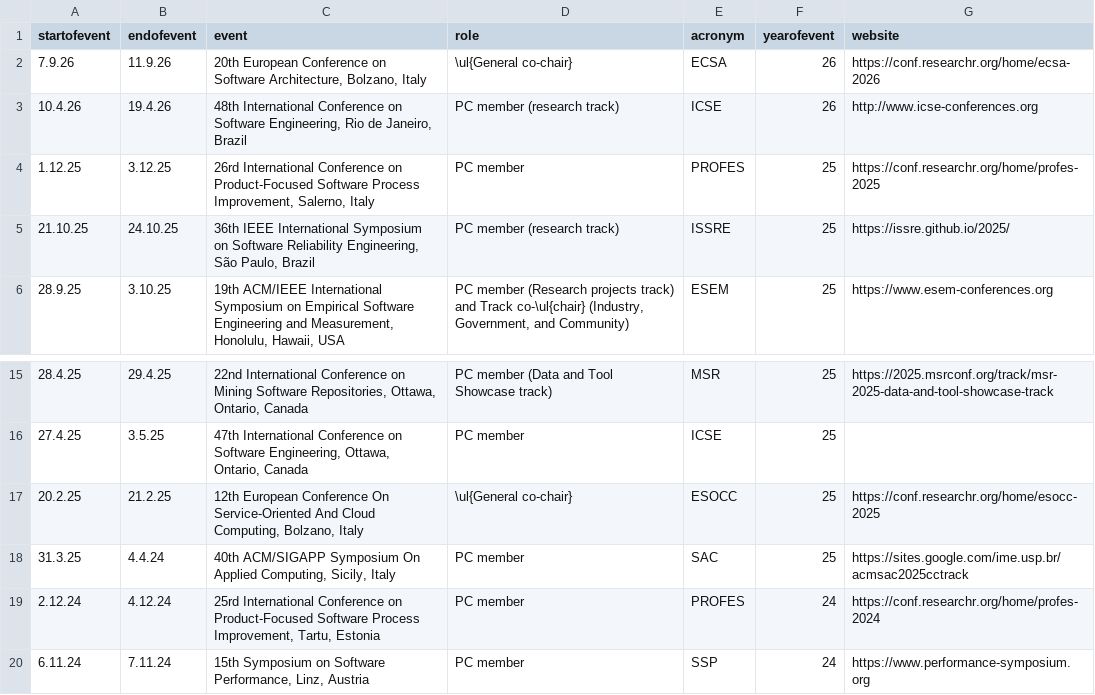
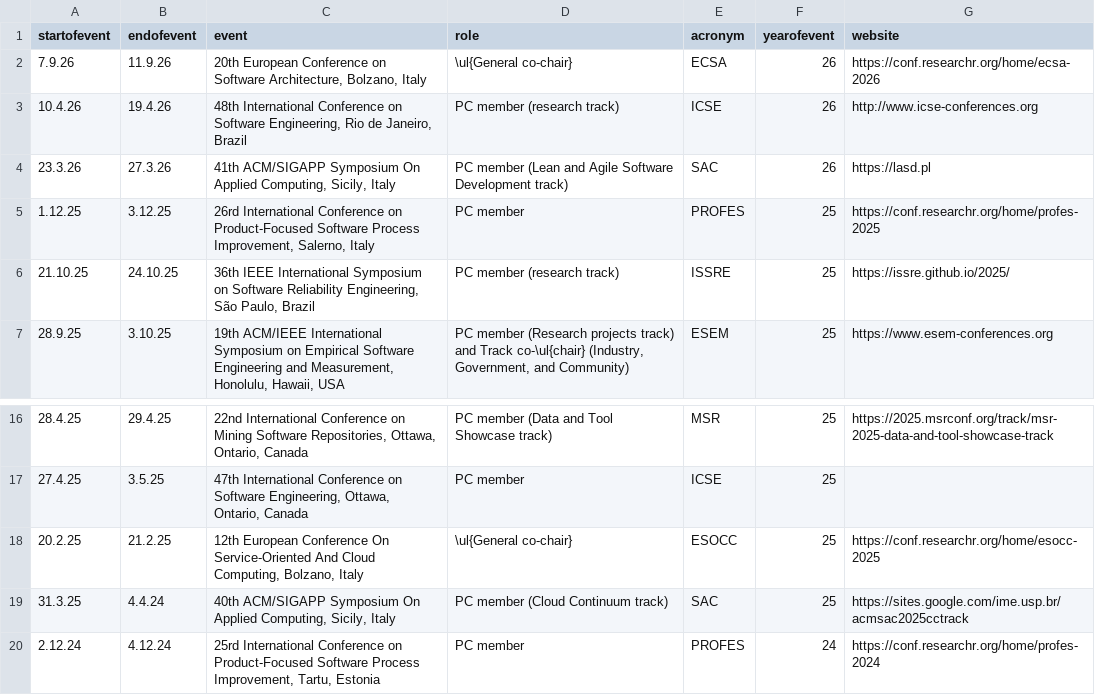
Before and after one commit to ajanes/ajanes.github.io, a CSV file: data/06-3-organization_events.csv, drawn as a sheet; only a part is shown, gaps mark what is left out; the shorter side is filled out with more unchanged rows.

```diff
--- a/data/06-3-organization_events.csv
+++ b/data/06-3-organization_events.csv
@@ -3,2 +3,3 @@ startofevent;endofevent;event;role;acronym;yearofevent;website
 10.4.26;19.4.26;48th International Conference on Software Engineering, Rio de Janeiro, Brazil;PC member (research track);ICSE;26;http://www.icse-conferences.org
+23.3.26;27.3.26;41th ACM/SIGAPP Symposium On Applied Computing, Sicily, Italy;PC member (Lean and Agile Software Development track);SAC;26;https://lasd.pl
 1.12.25;3.12.25;26rd International Conference on Product-Focused Software Process Improvement, Salerno, Italy;PC member;PROFES;25;https://conf.researchr.org/home/profes-2025
@@ -17,3 +18,3 @@ startofevent;endofevent;event;role;acronym;yearofevent;website
 20.2.25;21.2.25;12th European Conference On Service-Oriented And Cloud Computing, Bolzano, Italy;\ul{General co-chair};ESOCC;25;https://conf.researchr.org/home/esocc-2025
-31.3.25;4.4.24;40th ACM/SIGAPP Symposium On Applied Computing, Sicily, Italy;PC member;SAC;25;https://sites.google.com/ime.usp.br/acmsac2025cctrack
+31.3.25;4.4.24;40th ACM/SIGAPP Symposium On Applied Computing, Sicily, Italy;PC member (Cloud Continuum track);SAC;25;https://sites.google.com/ime.usp.br/acmsac2025cctrack
 2.12.24;4.12.24;25rd International Conference on Product-Focused Software Process Improvement, Tartu, Estonia;PC member;PROFES;24;https://conf.researchr.org/home/profes-2024
```
Also changed, not shown: data/11-3-invited_talks.csv.
